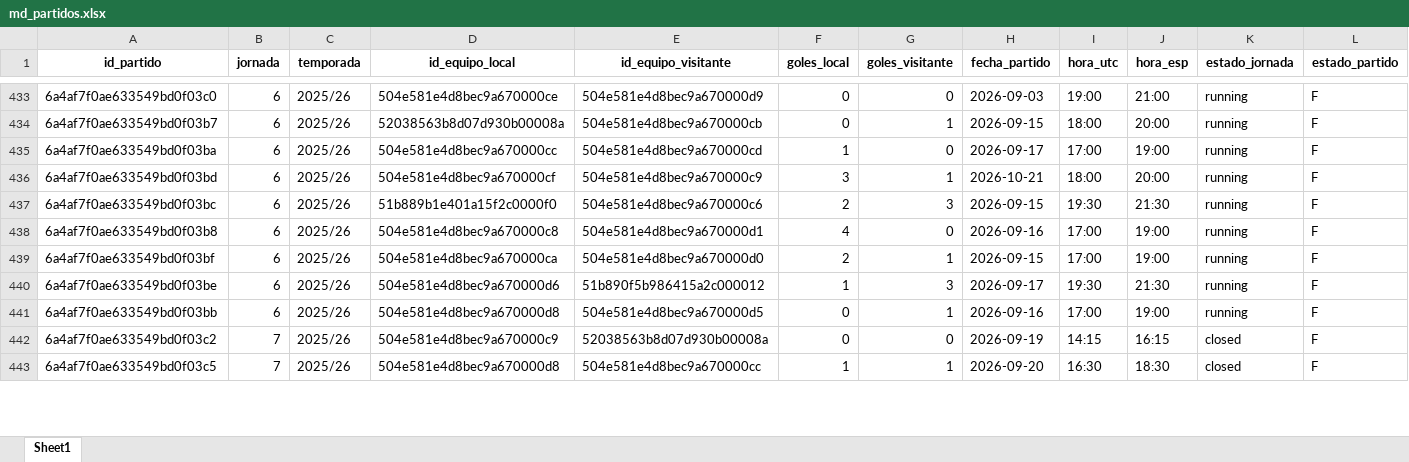
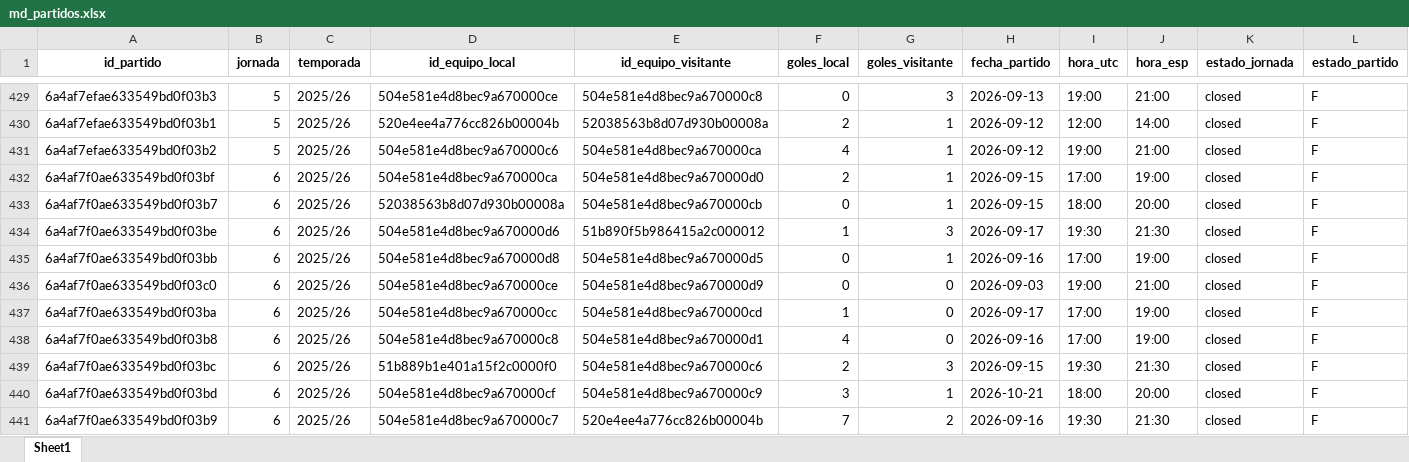
Before and after one commit to kelo71bis/FutmondoBOT, an Excel workbook: datos/maestros/md_partidos.xlsx, sheet Sheet1, drawn as a sheet; only a part is shown, gaps mark what is left out; the shorter side is filled out with more unchanged rows; values as stored, in another font and other column widths than the file's, no borders; removed rows and columns are numbered as before the commit, all else as after; the diff covers the shown part only; the diff names each change by its address in the sheet, - before the commit and + after, or states it on an @@ line.

```diff
--- a/datos/maestros/md_partidos.xlsx (sheet Sheet1)
+++ b/datos/maestros/md_partidos.xlsx (sheet Sheet1)
-A429 (id_partido): 6a4af7f0ae633549bd0f03c0
+A429 (id_partido): 6a4af7efae633549bd0f03b3
-B429 (jornada): 6
+B429 (jornada): 5
-E429 (id_equipo_visitante): 504e581e4d8bec9a670000d9
+E429 (id_equipo_visitante): 504e581e4d8bec9a670000c8
-G429 (goles_visitante): 0
+G429 (goles_visitante): 3
-H429 (fecha_partido): 2026-09-03
+H429 (fecha_partido): 2026-09-13
-K429 (estado_jornada): running
+K429 (estado_jornada): closed
@@ row 424 moved to row 430: 6a4af7efae633549bd0f03b1 @@
@@ row 425 moved to row 431: 6a4af7efae633549bd0f03b2 @@
+row 432: 6a4af7f0ae633549bd0f03bf | 6 | 2025/26 | 504e581e4d8bec9a670000ca | 504e581e4d8bec9a670000d0 | 2 | 1 | 2026-09-15 | 17:00 | 19:00 | closed | F
-K433 (estado_jornada): running
+K433 (estado_jornada): closed
+row 434: 6a4af7f0ae633549bd0f03be | 6 | 2025/26 | 504e581e4d8bec9a670000d6 | 51b890f5b986415a2c000012 | 1 | 3 | 2026-09-17 | 19:30 | 21:30 | closed | F
+row 435: 6a4af7f0ae633549bd0f03bb | 6 | 2025/26 | 504e581e4d8bec9a670000d8 | 504e581e4d8bec9a670000d5 | 0 | 1 | 2026-09-16 | 17:00 | 19:00 | closed | F
+row 436: 6a4af7f0ae633549bd0f03c0 | 6 | 2025/26 | 504e581e4d8bec9a670000ce | 504e581e4d8bec9a670000d9 | 0 | 0 | 2026-09-03 | 19:00 | 21:00 | closed | F
-K437 (estado_jornada): running
+K437 (estado_jornada): closed
-row 436: 6a4af7f0ae633549bd0f03bd | 6 | 2025/26 | 504e581e4d8bec9a670000cf | 504e581e4d8bec9a670000c9 | 3 | 1 | 2026-10-21 | 18:00 | 20:00 | running | F
-row 437: 6a4af7f0ae633549bd0f03bc | 6 | 2025/26 | 51b889b1e401a15f2c0000f0 | 504e581e4d8bec9a670000c6 | 2 | 3 | 2026-09-15 | 19:30 | 21:30 | running | F
-K438 (estado_jornada): running
+K438 (estado_jornada): closed
-row 439: 6a4af7f0ae633549bd0f03bf | 6 | 2025/26 | 504e581e4d8bec9a670000ca | 504e581e4d8bec9a670000d0 | 2 | 1 | 2026-09-15 | 17:00 | 19:00 | running | F
-A439 (id_partido): 6a4af7f0ae633549bd0f03be
+A439 (id_partido): 6a4af7f0ae633549bd0f03bc
-D439 (id_equipo_local): 504e581e4d8bec9a670000d6
+D439 (id_equipo_local): 51b889b1e401a15f2c0000f0
-E439 (id_equipo_visitante): 51b890f5b986415a2c000012
+E439 (id_equipo_visitante): 504e581e4d8bec9a670000c6
-F439 (goles_local): 1
+F439 (goles_local): 2
-H439 (fecha_partido): 2026-09-17
+H439 (fecha_partido): 2026-09-15
-K439:K440 (estado_jornada): running
+K439:K440 (estado_jornada): closed
-A440 (id_partido): 6a4af7f0ae633549bd0f03bb
+A440 (id_partido): 6a4af7f0ae633549bd0f03bd
-D440 (id_equipo_local): 504e581e4d8bec9a670000d8
+D440 (id_equipo_local): 504e581e4d8bec9a670000cf
-E440 (id_equipo_visitante): 504e581e4d8bec9a670000d5
+E440 (id_equipo_visitante): 504e581e4d8bec9a670000c9
-F440 (goles_local): 0
+F440 (goles_local): 3
-H440 (fecha_partido): 2026-09-16
+H440 (fecha_partido): 2026-10-21
-I440 (hora_utc): 17:00
+I440 (hora_utc): 18:00
-J440 (hora_esp): 19:00
+J440 (hora_esp): 20:00
+row 441: 6a4af7f0ae633549bd0f03b9 | 6 | 2025/26 | 504e581e4d8bec9a670000c7 | 520e4ee4a776cc826b00004b | 7 | 2 | 2026-09-16 | 19:30 | 21:30 | closed | F
```
Also changed, not shown: 3 added rows, 5 removed rows, 186 moved rows and 18 edited cells elsewhere in this sheet, datos/hechos/td_admin.xlsx, datos/hechos/td_puntos_jugadores_2025_26.xlsx, 5 other files.
